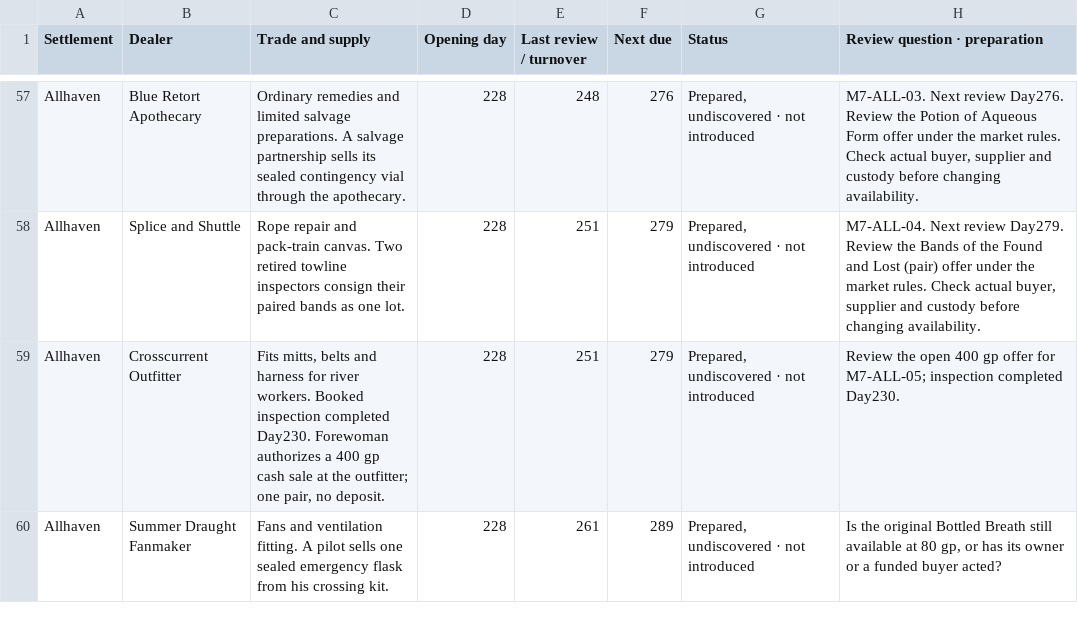
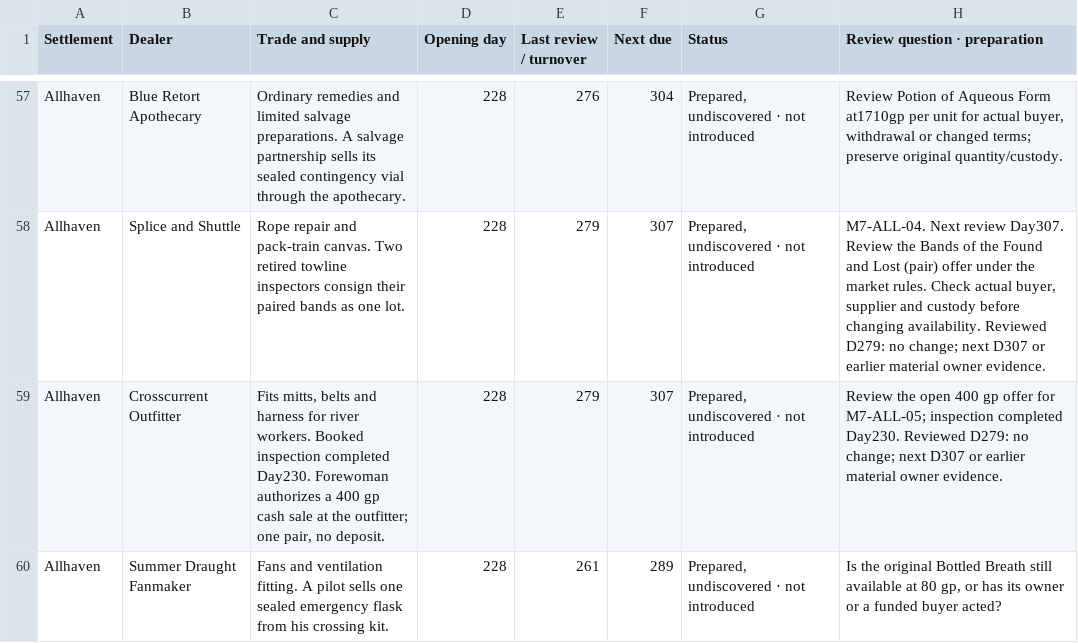
Before and after one commit to coolcop17409-wq/new-dnd-world-campaign, a CSV file: trackers/csv/magic-shops/dealers.csv, drawn as a sheet; only a part is shown, gaps mark what is left out; the diff covers the shown part only; the diff names each change by its address in the sheet, - before the commit and + after, or states it on an @@ line.

Commit message:
shops: apply 30 Day267–279 reviews and eight verified quest ACKs

```diff
--- a/trackers/csv/magic-shops/dealers.csv
+++ b/trackers/csv/magic-shops/dealers.csv
-E57 (Last review / turnover): 248
+E57 (Last review / turnover): 276
-F57 (Next due): 276
+F57 (Next due): 304
-H57 (Review question · preparation): M7-ALL-03. Next review Day276. Review the Potion of Aqueous Form offer under the market rules. Check actual buyer, supplier and custody before changing availability.
+H57 (Review question · preparation): Review Potion of Aqueous Form at1710gp per unit for actual buyer, withdrawal or changed terms; preserve original quantity/custody.
-E58:E59 (Last review / turnover): 251
+E58:E59 (Last review / turnover): 279
-F58:F59 (Next due): 279
+F58:F59 (Next due): 307
-H58 (Review question · preparation): …Next review Day279. Review the Bands of the Found and Lost (pair) offer under the market rules. Check actual buyer, supplier and custody before changing availability.
+H58 (Review question · preparation): …Next review Day307. Review the Bands of the Found and Lost (pair) offer under the market rules. Check actual buyer, supplier and custody before changing availability. Reviewed D279: no change; next D307 or earlier material owner evidence.
-H59 (Review question · preparation): …completed Day230.
+H59 (Review question · preparation): …completed Day230. Reviewed D279: no change; next D307 or earlier material owner evidence.
```
Also changed, not shown: 81 edited cells elsewhere in this file, trackers/csv/magic-shops/stock.csv, 1 other file.
